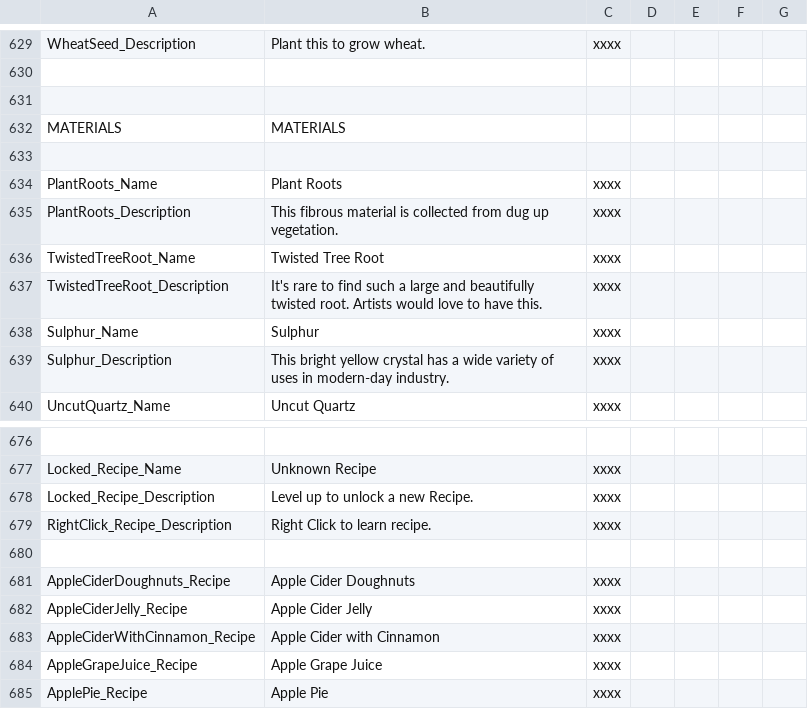
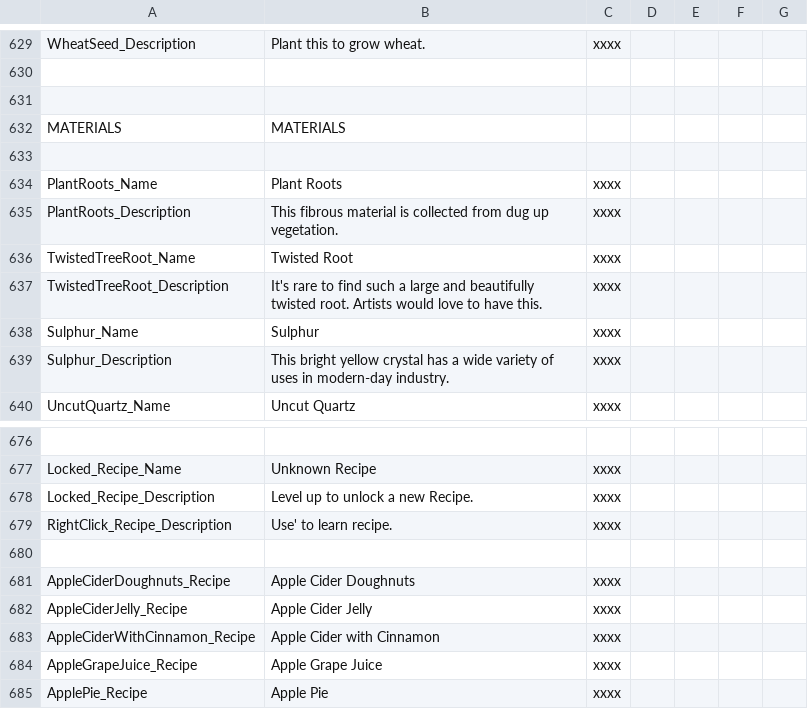
Before and after one commit to law4x/Chef_RPG_CN, a CSV file: History/item localization.csv, drawn as a sheet; only a part is shown, gaps mark what is left out.

```diff
--- a/History/item localization.csv
+++ b/History/item localization.csv
@@ -635,3 +635,3 @@
 "PlantRoots_Description","This fibrous material is collected from dug up vegetation.","xxxx",,,,
-"TwistedTreeRoot_Name","Twisted Tree Root","xxxx",,,,
+"TwistedTreeRoot_Name","Twisted Root","xxxx",,,,
 "TwistedTreeRoot_Description","It's rare to find such a large and beautifully twisted root. Artists would love to have this.","xxxx",,,,
@@ -678,3 +678,3 @@
 "Locked_Recipe_Description","Level up to unlock a new Recipe.","xxxx",,,,
-"RightClick_Recipe_Description","Right Click to learn recipe.","xxxx",,,,
+"RightClick_Recipe_Description","Use' to learn recipe.","xxxx",,,,
 ,,,,,,
```
Also changed, not shown: History/localization.csv, History/romance localization.csv, 1 other file.
